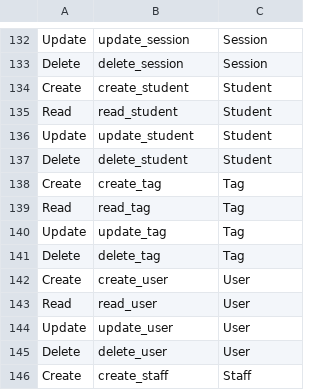
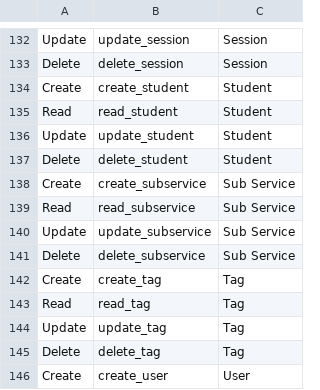
Before and after one commit to fireayehu/yot-backend, a CSV file: src/seeders/permission/permission.data.csv, drawn as a sheet; only a part is shown, gaps mark what is left out; the shorter side is filled out with more unchanged rows.

Commit message:
feat: add service, sub service and contact us end points

```diff
--- a/src/seeders/permission/permission.data.csv
+++ b/src/seeders/permission/permission.data.csv
@@ -137,2 +137,6 @@ Update, update_student, Student
 Delete, delete_student, Student
+Create, create_subservice, Sub Service
+Read, read_subservice, Sub Service
+Update, update_subservice, Sub Service
+Delete, delete_subservice, Sub Service
 Create, create_tag, Tag
```
Also changed, not shown: src/seeders/resource/resource.data.csv, src/seeders/role-permission/role-permission.data.csv, 21 other files.
